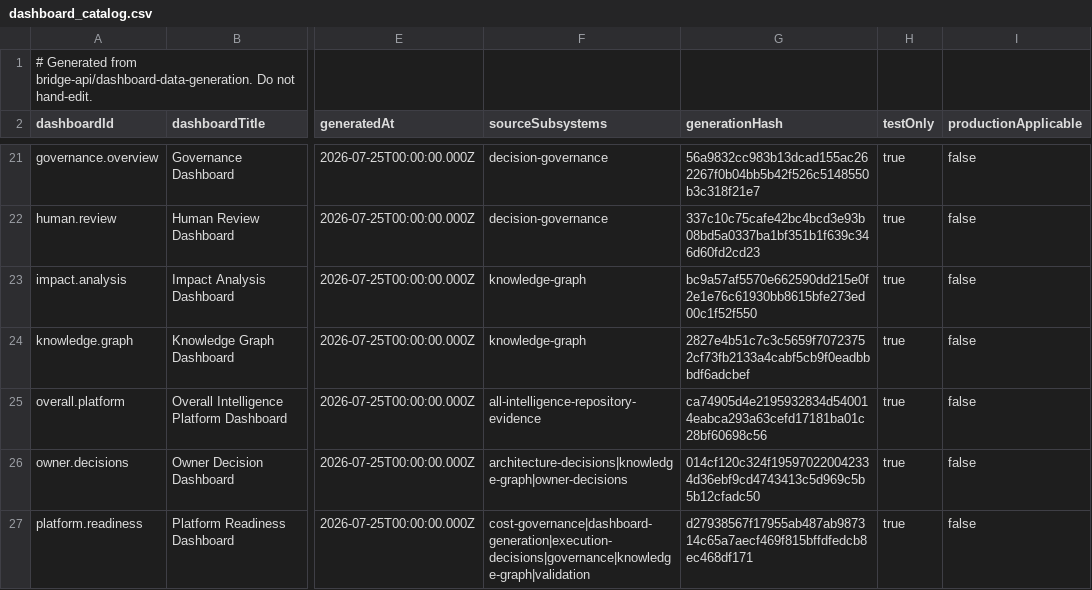
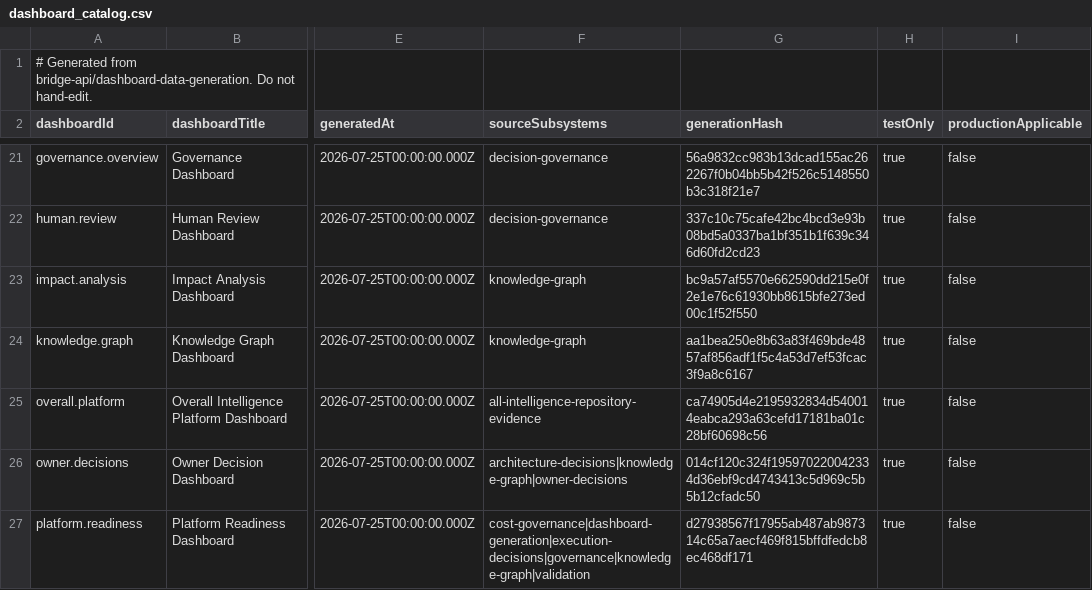
Before and after one commit to Tyrone-web714/bridge-api, a CSV file: bridge-api/dashboard-data/dashboard_catalog.csv, drawn as a sheet; only a part is shown, gaps mark what is left out; the diff covers the shown part only; the diff names each change by its address in the sheet, - before the commit and + after, or states it on an @@ line.

```diff
--- a/bridge-api/dashboard-data/dashboard_catalog.csv
+++ b/bridge-api/dashboard-data/dashboard_catalog.csv
-G24 (generationHash): 2827e4b51c7c3c5659f70723752cf73fb2133a4cabf5cb9f0eadbbbdf6adcbef
+G24 (generationHash): aa1bea250e8b63a83f469bde4857af856adf1f5c4a53d7ef53fcac3f9a8c6167
```
Also changed, not shown: 4 edited cells elsewhere in this file, 47 other files.
